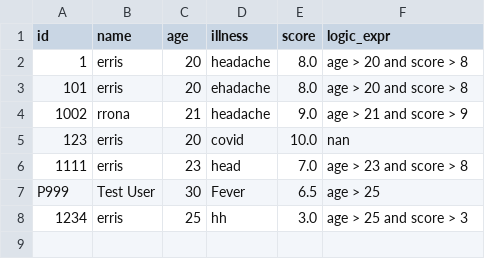
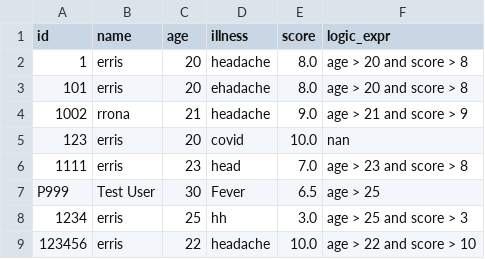
Before and after one commit to 3rr1s/hospital_managment, a CSV file: hospital_patients.csv, drawn as a sheet.

```diff
--- a/hospital_patients.csv
+++ b/hospital_patients.csv
@@ -8 +8,2 @@ P999,Test User,30,Fever,6.5,age > 25
 1234,erris,25,hh,3.0,age > 25 and score > 3
+123456,erris,22,headache,10.0,age > 22 and score > 10
```
